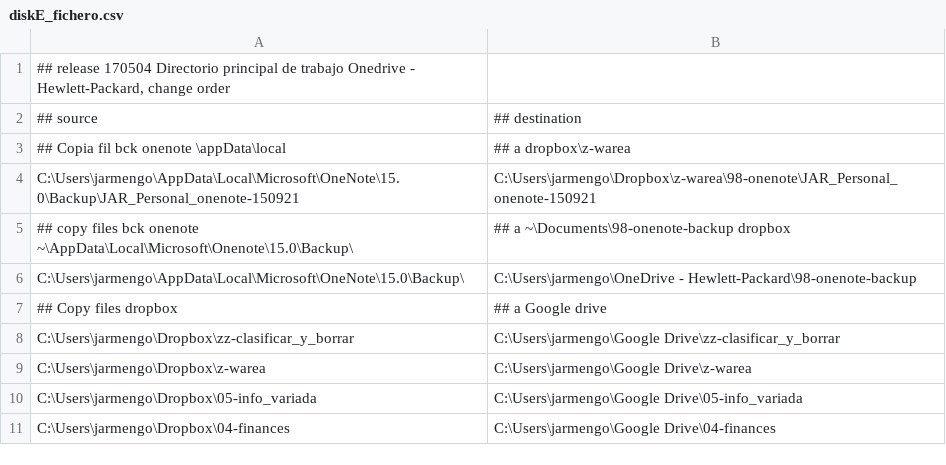
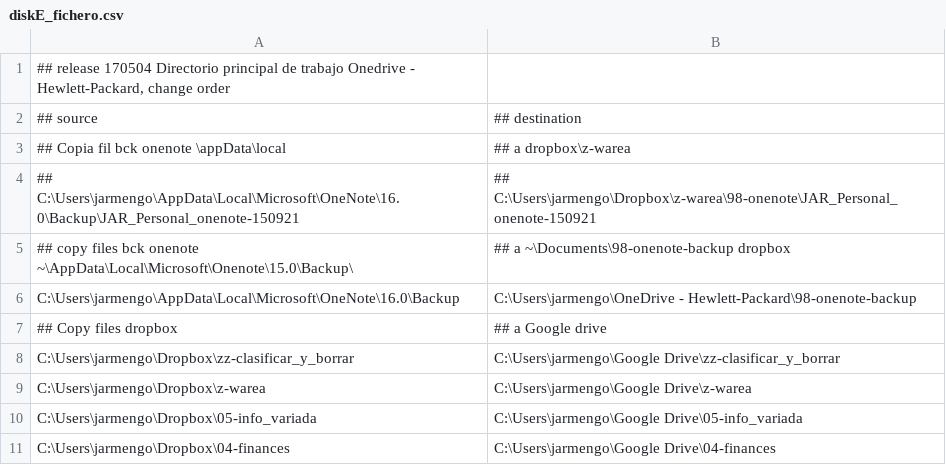
Before and after one commit to Jarmengod/backup-bats, a CSV file: diskE_fichero.csv, drawn as a sheet; only a part is shown.

```diff
--- a/diskE_fichero.csv
+++ b/diskE_fichero.csv
@@ -3,5 +3,5 @@
 ##                          Copia fil bck onenote \appData\local;##                a dropbox\z-warea
-C:\Users\jarmengo\AppData\Local\Microsoft\OneNote\15.0\Backup\JAR_Personal_onenote-150921;C:\Users\jarmengo\Dropbox\z-warea\98-onenote\JAR_Personal_onenote-150921
+##    C:\Users\jarmengo\AppData\Local\Microsoft\OneNote\16.0\Backup\JAR_Personal_onenote-150921;## C:\Users\jarmengo\Dropbox\z-warea\98-onenote\JAR_Personal_onenote-150921
 ##             copy files bck onenote ~\AppData\Local\Microsoft\Onenote\15.0\Backup\;##              a ~\Documents\98-onenote-backup dropbox
-C:\Users\jarmengo\AppData\Local\Microsoft\OneNote\15.0\Backup\;C:\Users\jarmengo\OneDrive - Hewlett-Packard\98-onenote-backup
+C:\Users\jarmengo\AppData\Local\Microsoft\OneNote\16.0\Backup;C:\Users\jarmengo\OneDrive - Hewlett-Packard\98-onenote-backup
 ##                 Copy files dropbox        ;##               a Google drive
```
Also changed, not shown: diskF_fichero.csv, 3 other files.
